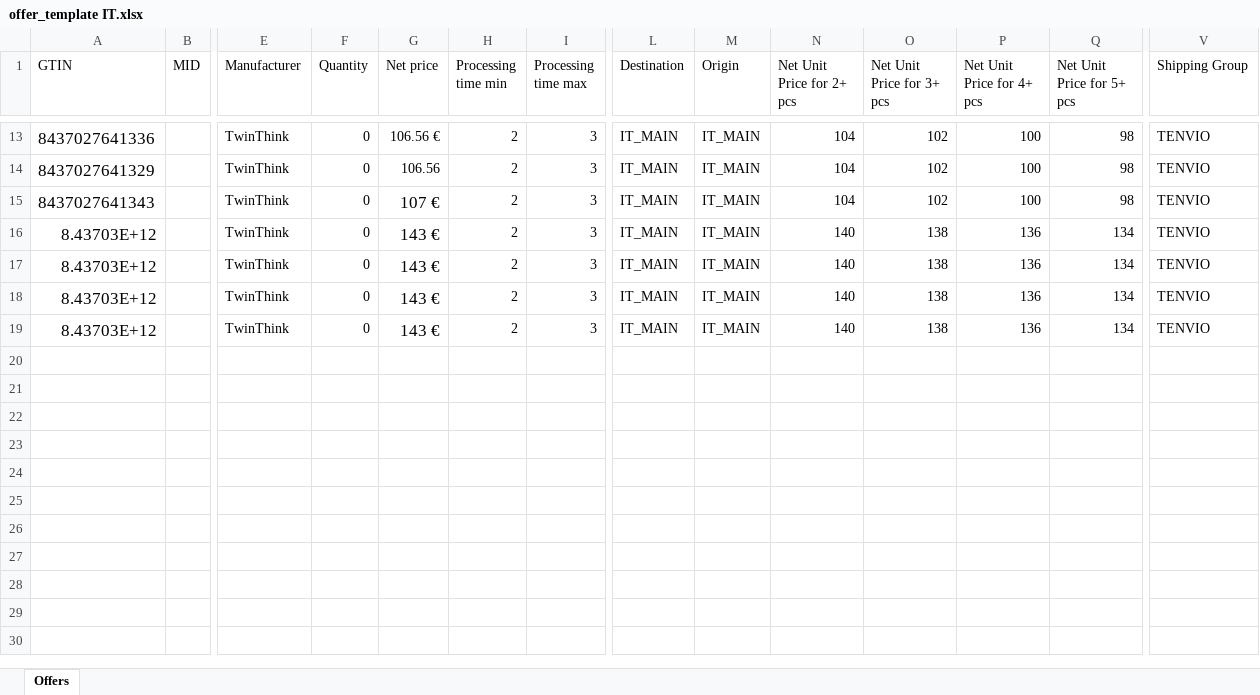
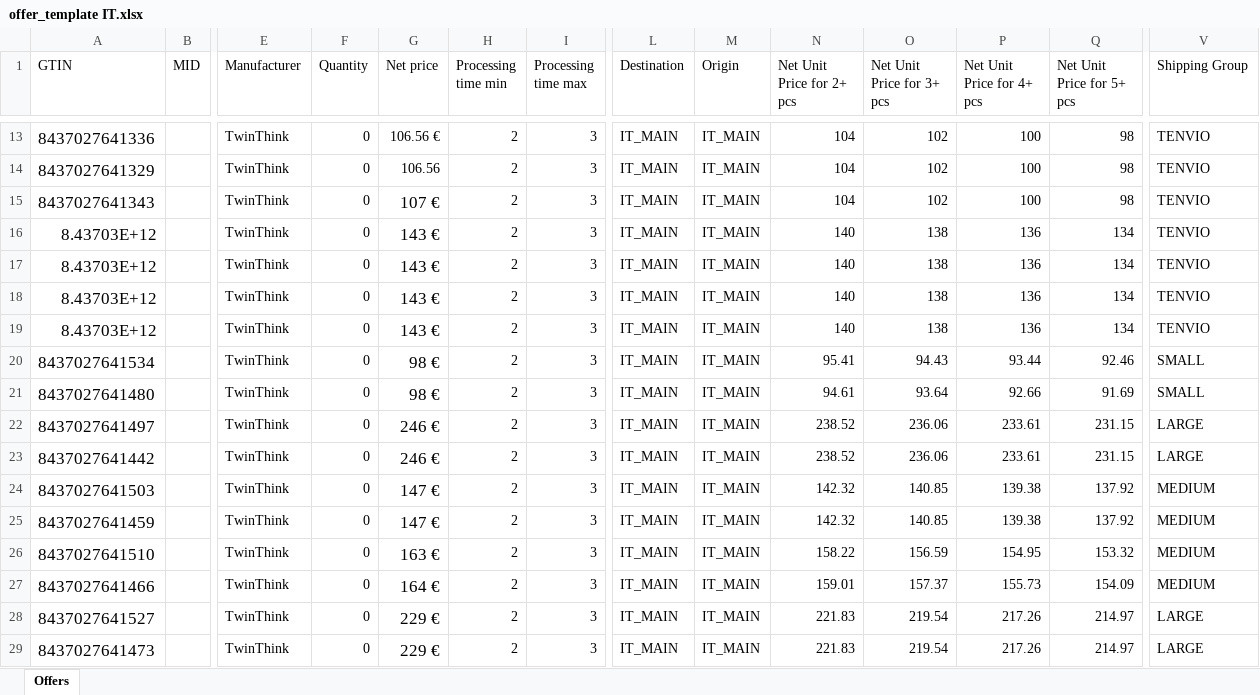
Before and after one commit to hecoronline-ctrl/fichero-maestro-web, an Excel workbook: public/plantillas/Makro/offer_template IT.xlsx, sheet Offers, drawn as a sheet; only a part is shown, gaps mark what is left out; values as stored, in another font and other column widths than the file's, no borders; rows hold the shown columns only; the diff names each change by its address in the sheet, - before the commit and + after, or states it on an @@ line.

```diff
--- a/public/plantillas/Makro/offer_template IT.xlsx (sheet Offers)
+++ b/public/plantillas/Makro/offer_template IT.xlsx (sheet Offers)
+row 20: 8437027641534 |  | TwinThink | 0 | 98 € | 2 | 3 | IT_MAIN | IT_MAIN | 95.41 | 94.43 | 93.44 | 92.46 | SMALL
+row 21: 8437027641480 |  | TwinThink | 0 | 98 € | 2 | 3 | IT_MAIN | IT_MAIN | 94.61 | 93.64 | 92.66 | 91.69 | SMALL
+row 22: 8437027641497 |  | TwinThink | 0 | 246 € | 2 | 3 | IT_MAIN | IT_MAIN | 238.52 | 236.06 | 233.61 | 231.15 | LARGE
+row 23: 8437027641442 |  | TwinThink | 0 | 246 € | 2 | 3 | IT_MAIN | IT_MAIN | 238.52 | 236.06 | 233.61 | 231.15 | LARGE
+row 24: 8437027641503 |  | TwinThink | 0 | 147 € | 2 | 3 | IT_MAIN | IT_MAIN | 142.32 | 140.85 | 139.38 | 137.92 | MEDIUM
+row 25: 8437027641459 |  | TwinThink | 0 | 147 € | 2 | 3 | IT_MAIN | IT_MAIN | 142.32 | 140.85 | 139.38 | 137.92 | MEDIUM
+row 26: 8437027641510 |  | TwinThink | 0 | 163 € | 2 | 3 | IT_MAIN | IT_MAIN | 158.22 | 156.59 | 154.95 | 153.32 | MEDIUM
+row 27: 8437027641466 |  | TwinThink | 0 | 164 € | 2 | 3 | IT_MAIN | IT_MAIN | 159.01 | 157.37 | 155.73 | 154.09 | MEDIUM
+row 28: 8437027641527 |  | TwinThink | 0 | 229 € | 2 | 3 | IT_MAIN | IT_MAIN | 221.83 | 219.54 | 217.26 | 214.97 | LARGE
+row 29: 8437027641473 |  | TwinThink | 0 | 229 € | 2 | 3 | IT_MAIN | IT_MAIN | 221.83 | 219.54 | 217.26 | 214.97 | LARGE
```
Also changed, not shown: public/plantillas/Makro/offer_template DE.xlsx, public/plantillas/Makro/offer_template ES.xlsx, 5 other files.
